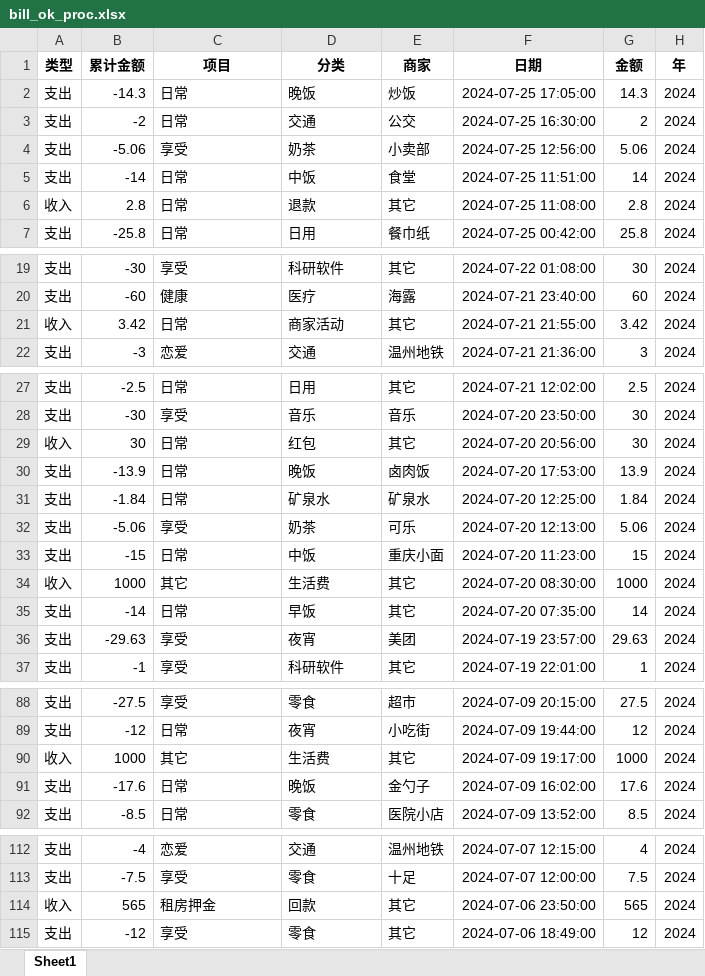
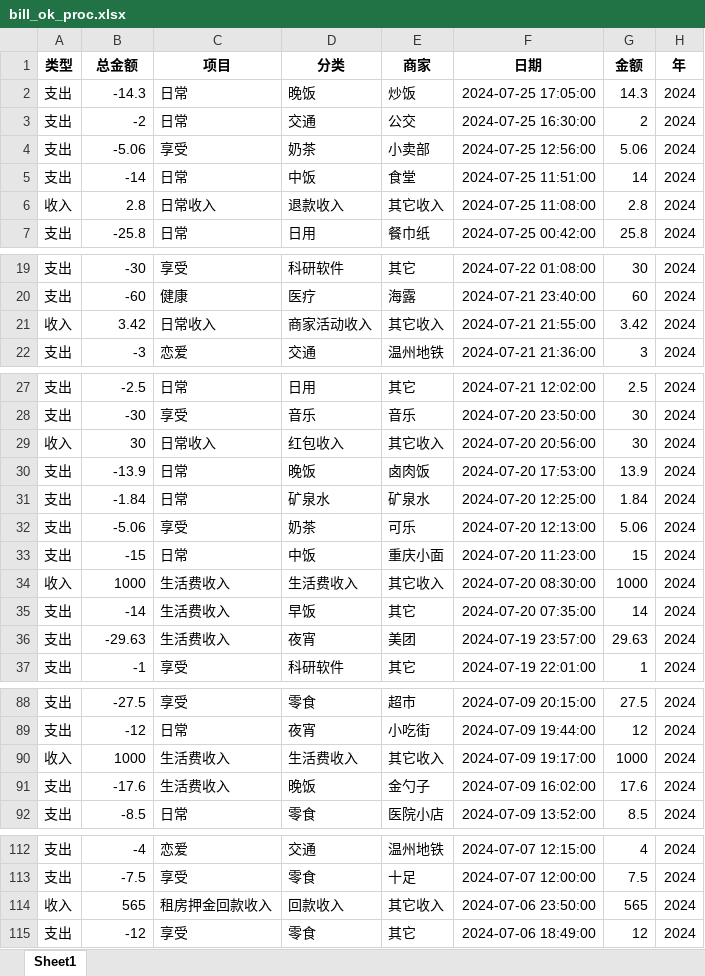
Before and after one commit to misagamisaga/test-a-app, an Excel workbook: bill_ok_proc.xlsx, sheet Sheet1, drawn as a sheet; only a part is shown, gaps mark what is left out; values as stored, in another font and other column widths than the file's, no borders; the diff names each change by its address in the sheet, - before the commit and + after, or states it on an @@ line.

```diff
--- a/bill_ok_proc.xlsx (sheet Sheet1)
+++ b/bill_ok_proc.xlsx (sheet Sheet1)
-B1: 累计金额
+B1: 总金额
-C6 (项目): 日常
+C6 (项目): 日常收入
-D6 (分类): 退款
+D6 (分类): 退款收入
-E6 (商家): 其它
+E6 (商家): 其它收入
-C21 (项目): 日常
+C21 (项目): 日常收入
-D21 (分类): 商家活动
+D21 (分类): 商家活动收入
-E21 (商家): 其它
+E21 (商家): 其它收入
-C29 (项目): 日常
+C29 (项目): 日常收入
-D29 (分类): 红包
+D29 (分类): 红包收入
-E29 (商家): 其它
+E29 (商家): 其它收入
-C34 (项目): 其它
+C34 (项目): 生活费收入
-D34 (分类): 生活费
+D34 (分类): 生活费收入
-E34 (商家): 其它
+E34 (商家): 其它收入
-C35 (项目): 日常
+C35 (项目): 生活费收入
-C36 (项目): 享受
+C36 (项目): 生活费收入
-C90 (项目): 其它
+C90 (项目): 生活费收入
-D90 (分类): 生活费
+D90 (分类): 生活费收入
-E90 (商家): 其它
+E90 (商家): 其它收入
-C91 (项目): 日常
+C91 (项目): 生活费收入
-C114 (项目): 租房押金
+C114 (项目): 租房押金回款收入
-D114 (分类): 回款
+D114 (分类): 回款收入
-E114 (商家): 其它
+E114 (商家): 其它收入
```
Also changed, not shown: 1 other file.
